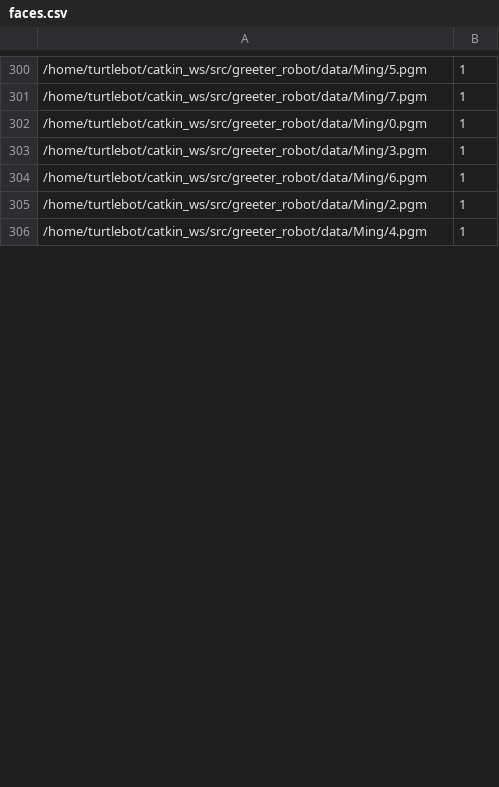
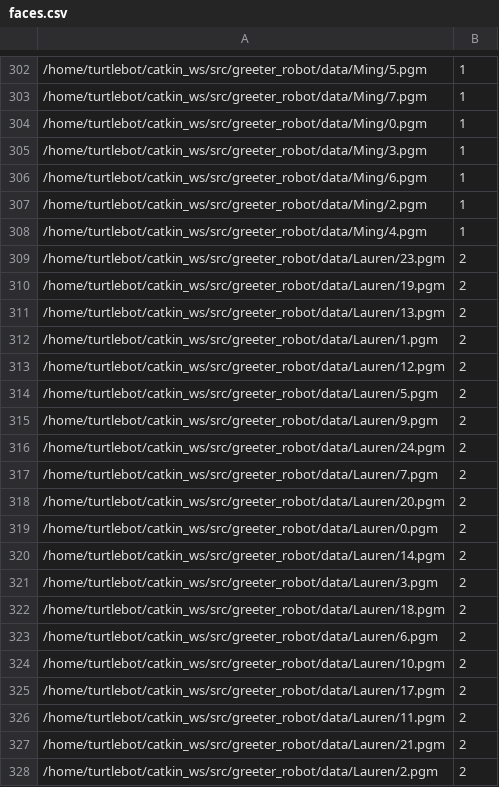
Before and after one commit to lholde02/greeter_robot, a CSV file: data/faces.csv, drawn as a sheet; only a part is shown, gaps mark what is left out; the diff covers the shown part only.

```diff
--- a/data/faces.csv
+++ b/data/faces.csv
@@ -306 +308,21 @@
 /home/turtlebot/catkin_ws/src/greeter_robot/data/Ming/4.pgm;1
+/home/turtlebot/catkin_ws/src/greeter_robot/data/Lauren/23.pgm;2
+/home/turtlebot/catkin_ws/src/greeter_robot/data/Lauren/19.pgm;2
+/home/turtlebot/catkin_ws/src/greeter_robot/data/Lauren/13.pgm;2
+/home/turtlebot/catkin_ws/src/greeter_robot/data/Lauren/1.pgm;2
+/home/turtlebot/catkin_ws/src/greeter_robot/data/Lauren/12.pgm;2
+/home/turtlebot/catkin_ws/src/greeter_robot/data/Lauren/5.pgm;2
+/home/turtlebot/catkin_ws/src/greeter_robot/data/Lauren/9.pgm;2
+/home/turtlebot/catkin_ws/src/greeter_robot/data/Lauren/24.pgm;2
+/home/turtlebot/catkin_ws/src/greeter_robot/data/Lauren/7.pgm;2
+/home/turtlebot/catkin_ws/src/greeter_robot/data/Lauren/20.pgm;2
+/home/turtlebot/catkin_ws/src/greeter_robot/data/Lauren/0.pgm;2
+/home/turtlebot/catkin_ws/src/greeter_robot/data/Lauren/14.pgm;2
+/home/turtlebot/catkin_ws/src/greeter_robot/data/Lauren/3.pgm;2
+/home/turtlebot/catkin_ws/src/greeter_robot/data/Lauren/18.pgm;2
+/home/turtlebot/catkin_ws/src/greeter_robot/data/Lauren/6.pgm;2
+/home/turtlebot/catkin_ws/src/greeter_robot/data/Lauren/10.pgm;2
+/home/turtlebot/catkin_ws/src/greeter_robot/data/Lauren/17.pgm;2
+/home/turtlebot/catkin_ws/src/greeter_robot/data/Lauren/11.pgm;2
+/home/turtlebot/catkin_ws/src/greeter_robot/data/Lauren/21.pgm;2
+/home/turtlebot/catkin_ws/src/greeter_robot/data/Lauren/2.pgm;2
```
Also changed, not shown: 7 added rows and 59 edited cells elsewhere in this file, 57 other files.
